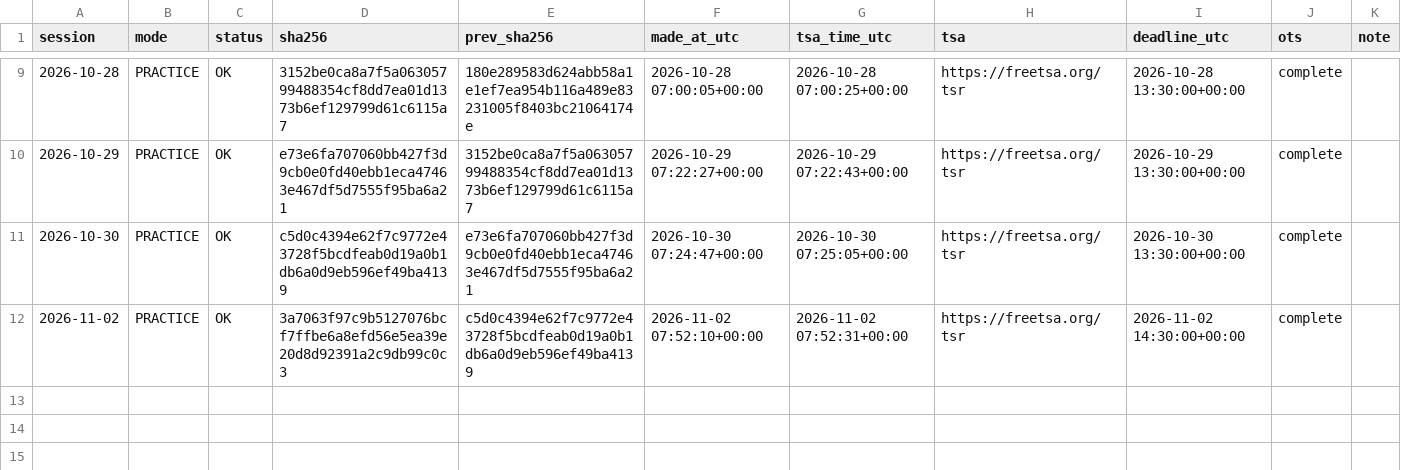
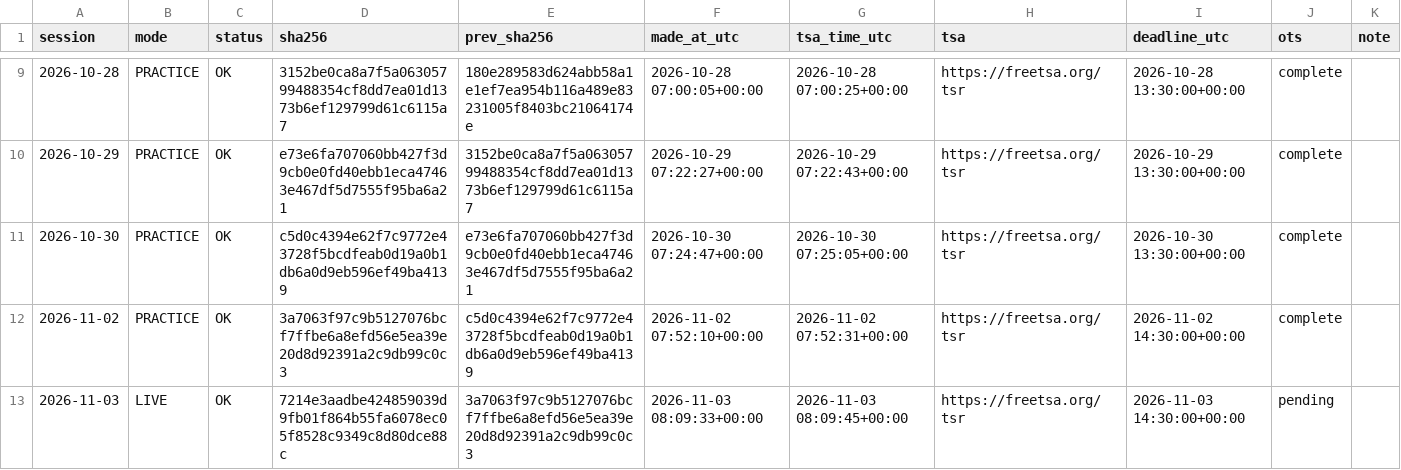
Before and after one commit to ydkaarav-source/energy-risk-live, a CSV file: ledger.csv, drawn as a sheet; only a part is shown, gaps mark what is left out; the diff names each change by its address in the sheet, - before the commit and + after, or states it on an @@ line.

```diff
--- a/ledger.csv
+++ b/ledger.csv
+row 13: 2026-11-03 | LIVE | OK | 7214e3aadbe424859039d9fb01f864b55fa6078ec05f8528c9349c8d80dce88c | 3a7063f97c9b5127076bcf7ffbe6a8efd56e5ea39e20d8d92391a2c9db99c0c3 | 2026-11-03 08:09:33+00:00 | 2026-11-03 08:09:45+00:00 | https://freetsa.org/tsr | 2026-11-03 14:30:00+00:00 | pending
```
Also changed, not shown: 3 other files.
